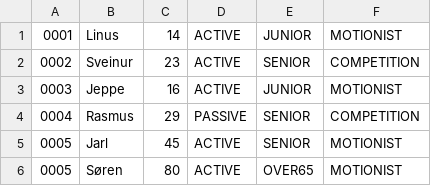
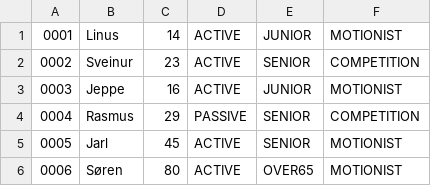
Before and after one commit to Jeppeoberg/TennisKlubbenSmash2.2, a CSV file: src/main/java/file/CSVFile/Memberlist.csv, drawn as a sheet.

Commit message:
Added disciplines to member and UI

```diff
--- a/src/main/java/file/CSVFile/Memberlist.csv
+++ b/src/main/java/file/CSVFile/Memberlist.csv
@@ -5,2 +5,2 @@
 0005,Jarl,45,ACTIVE,SENIOR,MOTIONIST
-0005,Søren,80,ACTIVE,OVER65,MOTIONIST
+0006,Søren,80,ACTIVE,OVER65,MOTIONIST
```
Also changed, not shown: 2 other files.
